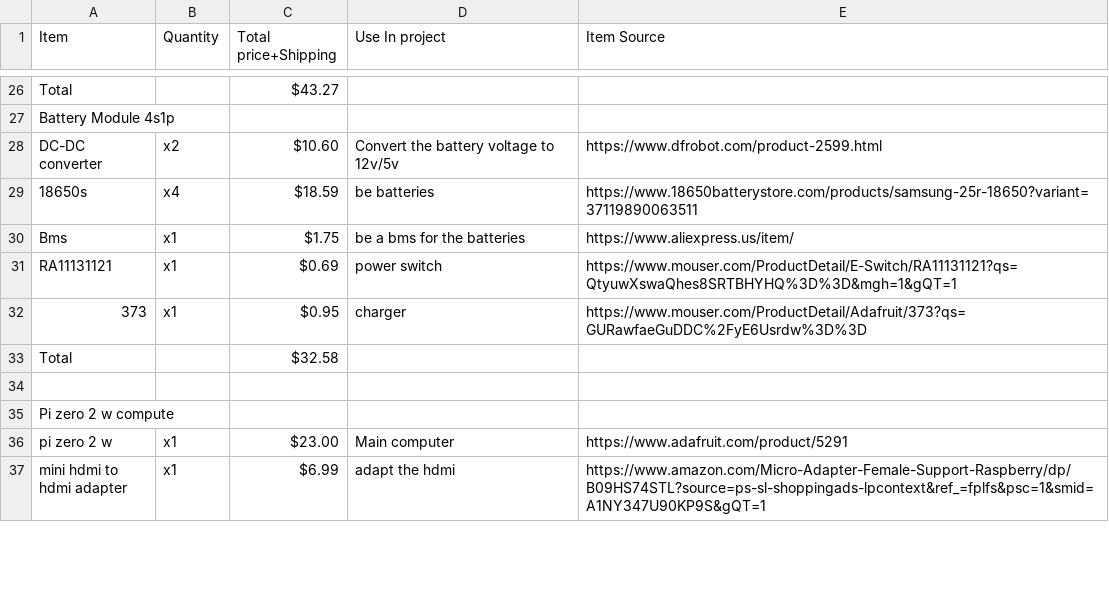
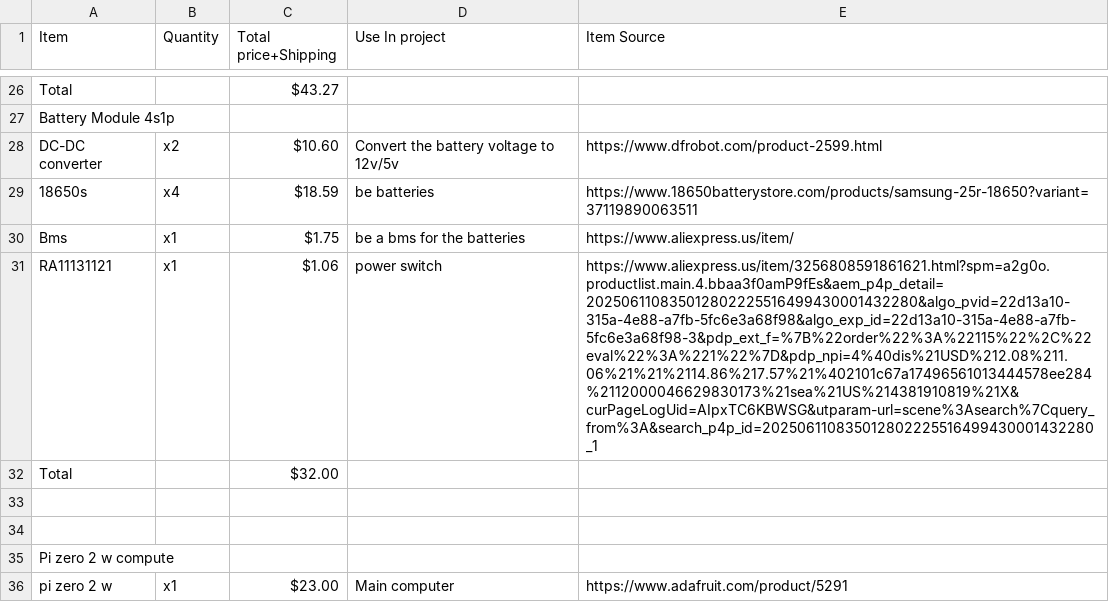
Before and after one commit to meepodeep/OrangePiDeck, a CSV file: ModuDeck Bom - Sheet1.csv, drawn as a sheet; only a part is shown, gaps mark what is left out; the shorter side is filled out with more unchanged rows; removed rows and columns are numbered as before the commit, all else as after; the diff names each change by its address in the sheet, - before the commit and + after, or states it on an @@ line.

Commit message:
Add files via upload

```diff
--- a/ModuDeck Bom - Sheet1.csv
+++ b/ModuDeck Bom - Sheet1.csv
-C31 (Total price+Shipping): $0.69
+C31 (Total price+Shipping): $1.06
-E31 (Item Source): https://www.mouser.com/ProductDetail/E-Switch/RA11131121?qs=QtyuwXswaQhes8SRTBHYHQ%3D%3D&mgh=1&gQT=1
+E31 (Item Source): https://www.aliexpress.us/item/3256808591861621.html?spm=a2g0o.productlist.main.4.bbaa3f0amP9fEs&aem_p4p_detail=202506110835012802225516499430001432280&algo_pvid=22d13a10-315a-4e88-a7fb-5fc6e3a68f98&algo_exp_id=22d13a10-315a-4e88-a7fb-5fc6e3a68f98-3&pdp_ext_f=%7B%22order%22%3A%22115%22%2C%22eval%22%3A%221%22%7D&pdp_npi=4%40dis%21USD%212.08%211.06%21%21%2114.86%217.57%21%402101c67a17496561013444578ee284%2112000046629830173%21sea%21US%214381910819%21X&curPageLogUid=AIpxTC6KBWSG&utparam-url=scene%3Asearch%7Cquery_from%3A&search_p4p_id=202506110835012802225516499430001432280_1
-row 32: 373 | x1 | $0.95 | charger | https://www.mouser.com/ProductDetail/Adafruit/373?qs=GURawfaeGuDDC%2FyE6Usrdw%3D%3D
-C32 (Total price+Shipping): $32.58
+C32 (Total price+Shipping): $32.00
+row 33: (empty)
```
